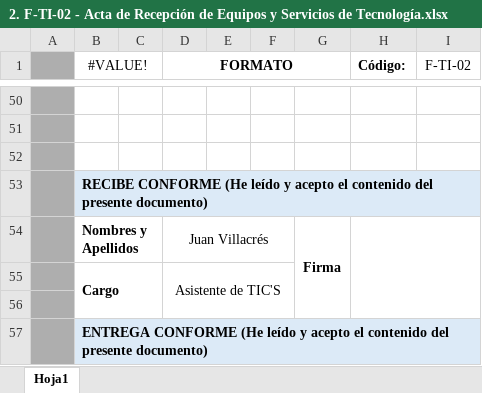
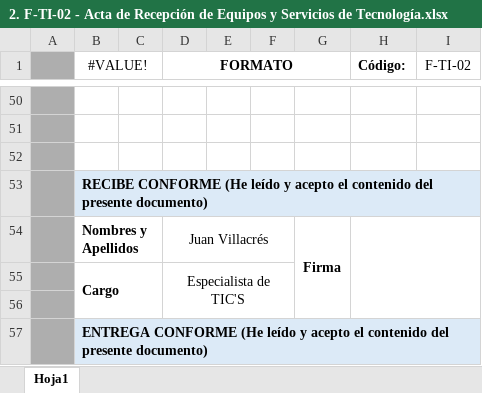
Before and after one commit to ILSA-GRAFANDINA/ControlActivosTI, an Excel workbook: ControlActivosTI/templates/actas/2. F-TI-02 - Acta de Recepción de Equipos y Servicios de Tecnología.xlsx, sheet Hoja1, drawn as a sheet; only a part is shown, gaps mark what is left out; values as stored, in another font and other column widths than the file's, no borders; the diff names each change by its address in the sheet, - before the commit and + after, or states it on an @@ line.

Commit message:
Update 2. F-TI-02 - Acta de Recepción de Equipos y Servicios de Tecnología.xlsx

```diff
--- a/ControlActivosTI/templates/actas/2. F-TI-02 - Acta de Recepción de Equipos y Servicios de Tecnología.xlsx (sheet Hoja1)
+++ b/ControlActivosTI/templates/actas/2. F-TI-02 - Acta de Recepción de Equipos y Servicios de Tecnología.xlsx (sheet Hoja1)
-D55 (FORMATO): Asistente de TIC'S
+D55 (FORMATO): Especialista de TIC'S
```
